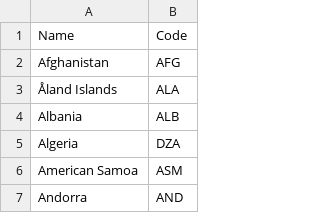
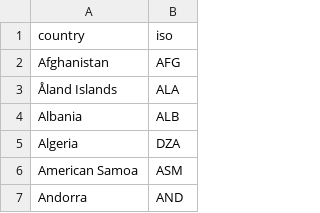
Before and after one commit to openrepair/tools, a CSV file: dat/iso_country_codes.csv, drawn as a sheet; only a part is shown; removed rows and columns are numbered as before the commit, all else as after; the diff names each change by its address in the sheet, - before the commit and + after, or states it on an @@ line.

Commit message:
Adds data slices by countries and groups

```diff
--- a/dat/iso_country_codes.csv
+++ b/dat/iso_country_codes.csv
-row 1: Name | Code
+row 1: country | iso
```
Also changed, not shown: 3 other files.
